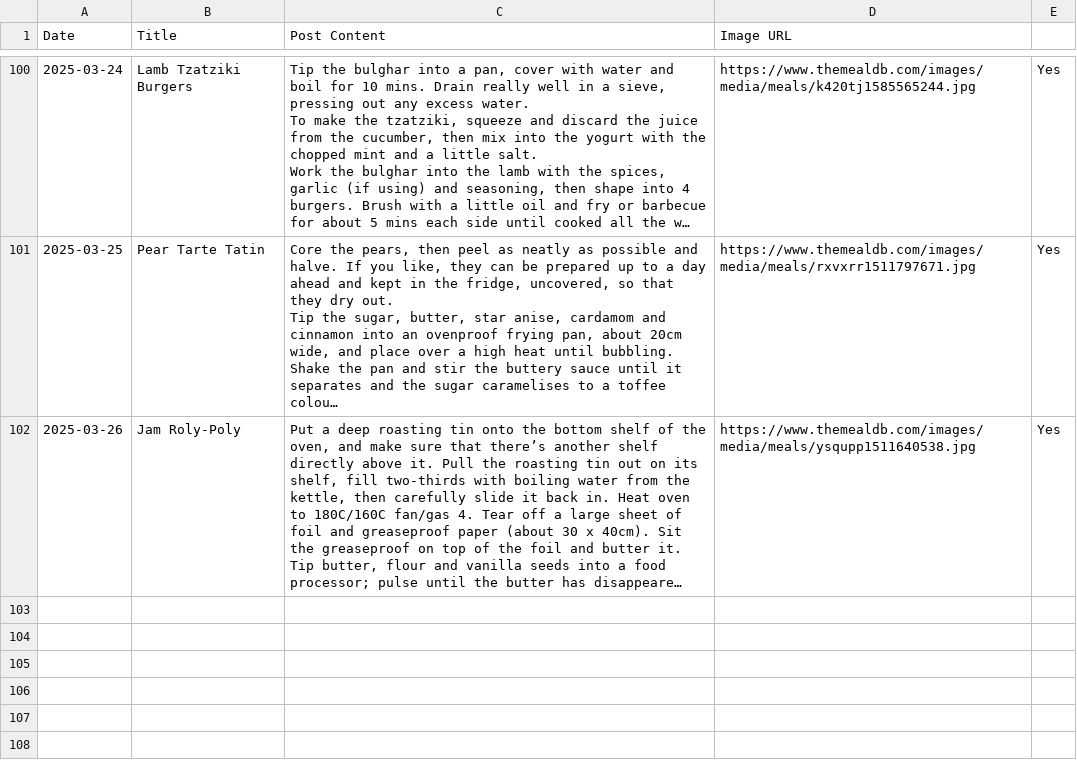
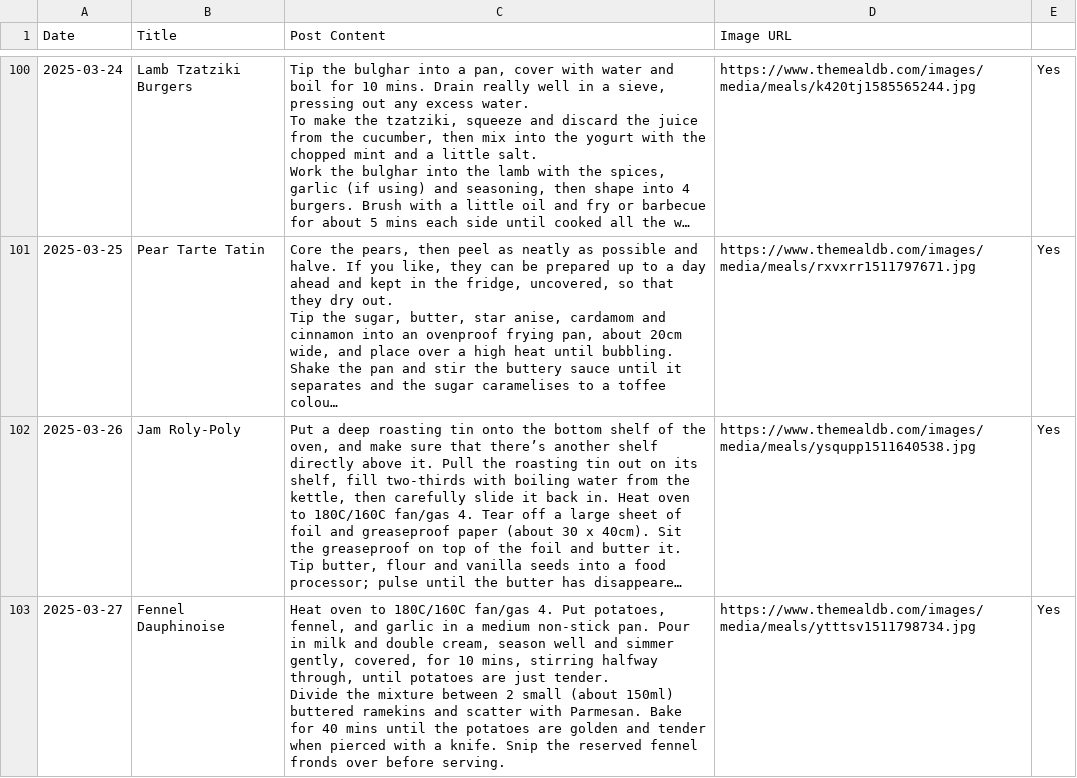
Before and after one commit to ImmutableType/X_IT_BTCETH_BOT, a CSV file: recipes.csv, drawn as a sheet; only a part is shown, gaps mark what is left out; long unchanged cells end in …; ↵ is a line break in a cell; the diff names each change by its address in the sheet, - before the commit and + after, or states it on an @@ line.

```diff
--- a/recipes.csv
+++ b/recipes.csv
+row 103: 2025-03-27 | Fennel Dauphinoise | Heat oven to 180C/160C fan/gas 4. Put potatoes, fennel, and garlic in a medium non-stick pan. Pour in milk and double cream, season well and simmer gently, covered, for 10 mins, stirring halfway through, until potatoes are just tender. ↵ Divide the mixture between 2 small (about 150ml) buttered ramekins and scatter with Parmesan. Bake for 40 mins until the potatoes are golden and tender when pierced with a knife. Snip the reserved fennel fronds over before serving. | https://www.themealdb.com/images/media/meals/ytttsv1511798734.jpg | Yes
```
